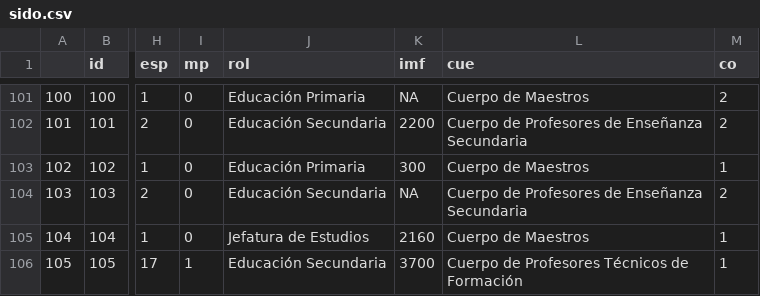
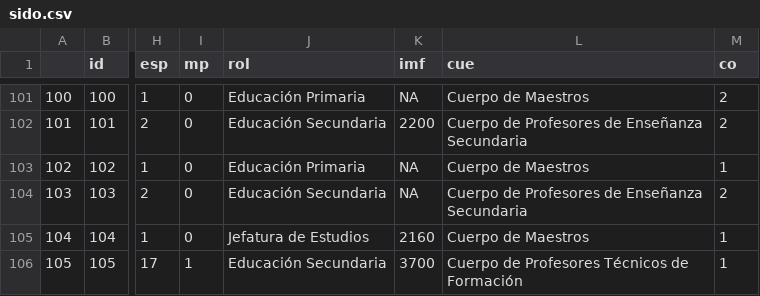
Before and after one commit to dr46/sidoNet, a CSV file: dat/sido.csv, drawn as a sheet; only a part is shown, gaps mark what is left out; the diff names each change by its address in the sheet, - before the commit and + after, or states it on an @@ line.

```diff
--- a/dat/sido.csv
+++ b/dat/sido.csv
-K103 (imf): 300
+K103 (imf): NA
```
Also changed, not shown: tab/comp.csv, 3 other files.
